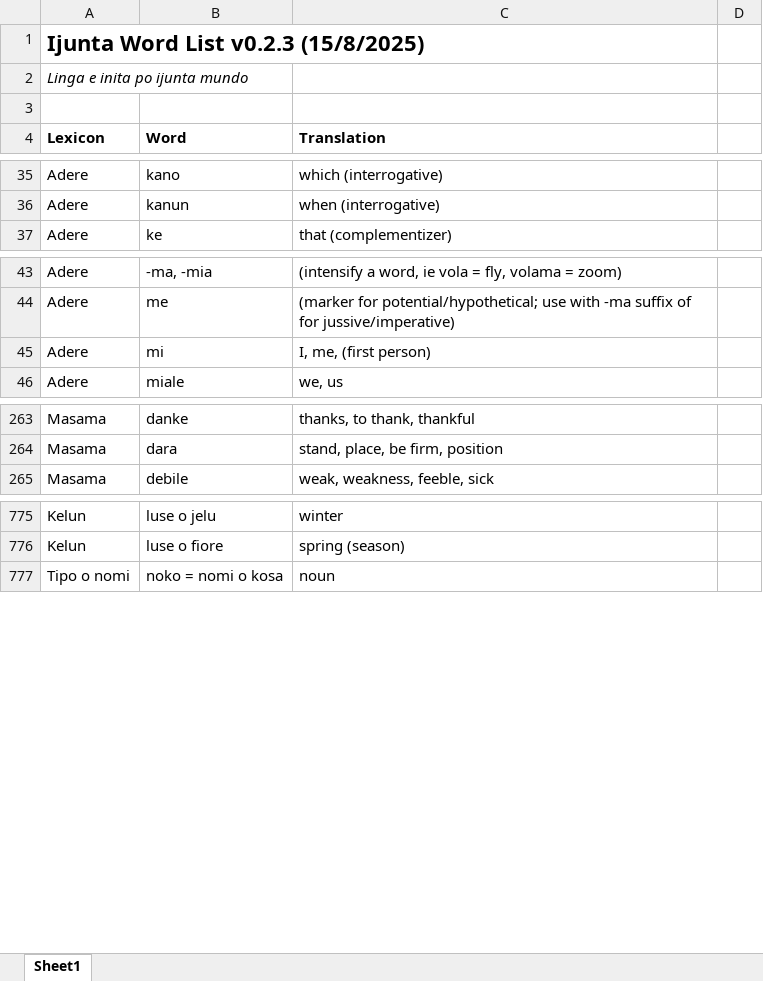
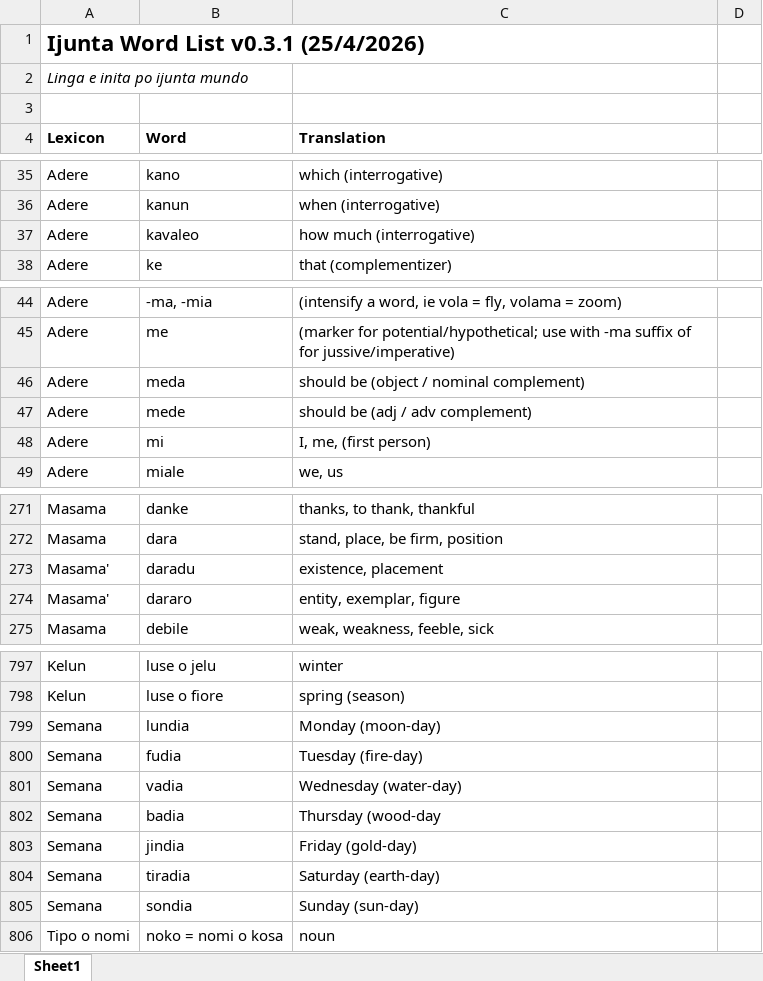
Before and after one commit to gurujation/ijunta, an Excel workbook: docs/Ijunta word list.xlsx, sheet Sheet1, drawn as a sheet; only a part is shown, gaps mark what is left out; values as stored, in another font and other column widths than the file's, no borders; the diff covers the shown part only; the diff names each change by its address in the sheet, - before the commit and + after, or states it on an @@ line.

Commit message:
Update to version 0.3.1

```diff
--- a/docs/Ijunta word list.xlsx (sheet Sheet1)
+++ b/docs/Ijunta word list.xlsx (sheet Sheet1)
-A1 (Lexicon): Ijunta Word List v0.2.3 (15/8/2025)
+A1 (Lexicon): Ijunta Word List v0.3.1 (25/4/2026)
+row 37: Adere | kavaleo | how much (interrogative)
+row 46: Adere | meda | should be (object / nominal complement)
+row 47: Adere | mede | should be (adj / adv complement)
+row 273: Masama' | daradu | existence, placement
+row 274: Masama' | dararo | entity, exemplar, figure
+row 799: Semana | lundia | Monday (moon-day)
+row 800: Semana | fudia | Tuesday (fire-day)
+row 801: Semana | vadia | Wednesday (water-day)
+row 802: Semana | badia | Thursday (wood-day
+row 803: Semana | jindia | Friday (gold-day)
+row 804: Semana | tiradia | Saturday (earth-day)
+row 805: Semana | sondia | Sunday (sun-day)
```
Also changed, not shown: 18 added rows and 3 edited cells elsewhere in this sheet.
